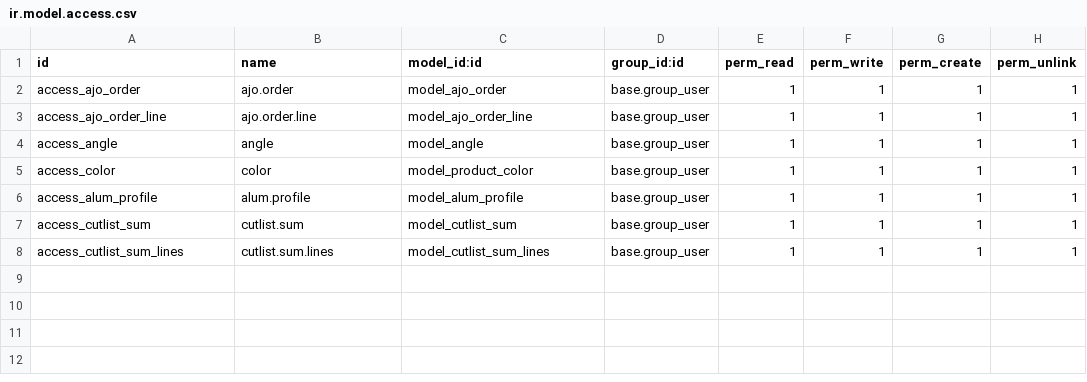
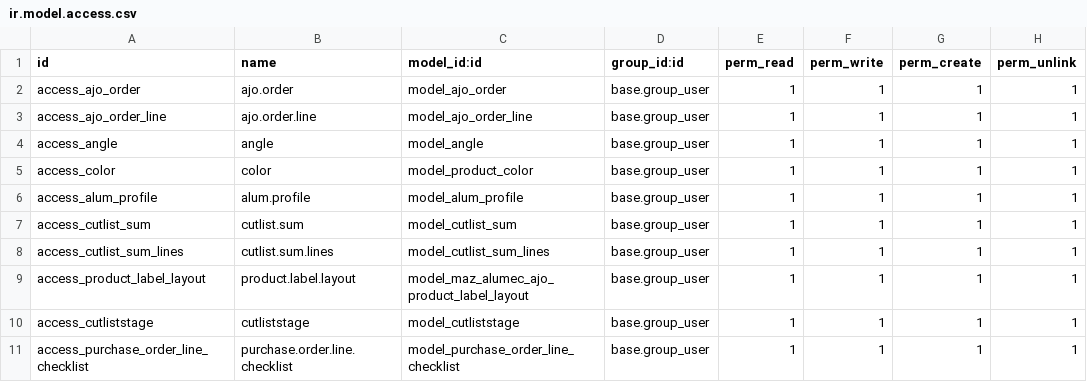
Before and after one commit to mohamadsalah707-hub/maz_alumec_ajo, a CSV file: security/ir.model.access.csv, drawn as a sheet.

```diff
--- a/security/ir.model.access.csv
+++ b/security/ir.model.access.csv
@@ -8 +8,4 @@ access_cutlist_sum,cutlist.sum,model_cutlist_sum,base.group_user,1,1,1,1
 access_cutlist_sum_lines,cutlist.sum.lines,model_cutlist_sum_lines,base.group_user,1,1,1,1
+access_product_label_layout,product.label.layout,model_maz_alumec_ajo_product_label_layout,base.group_user,1,1,1,1
+access_cutliststage,cutliststage,model_cutliststage,base.group_user,1,1,1,1
+access_purchase_order_line_checklist,purchase.order.line.checklist,model_purchase_order_line_checklist,base.group_user,1,1,1,1
```
Also changed, not shown: 24 other files.
